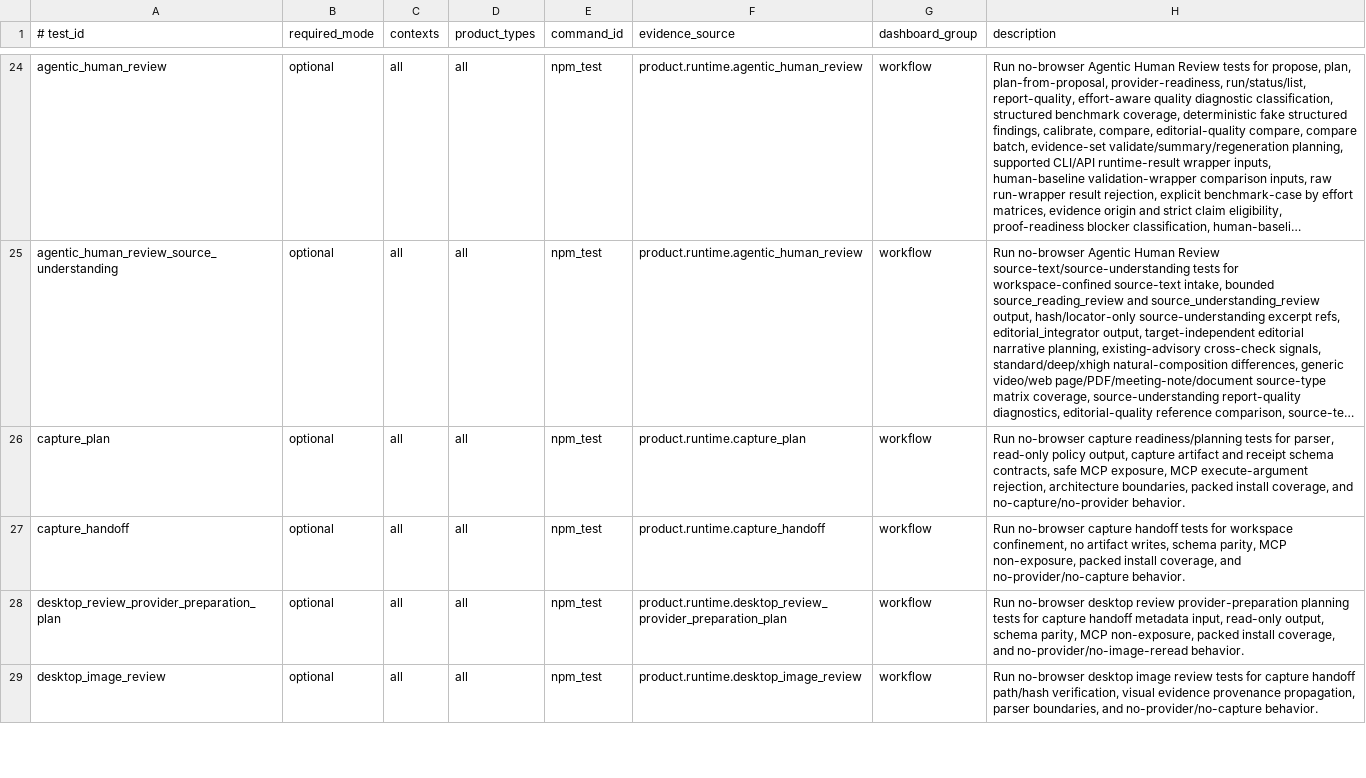
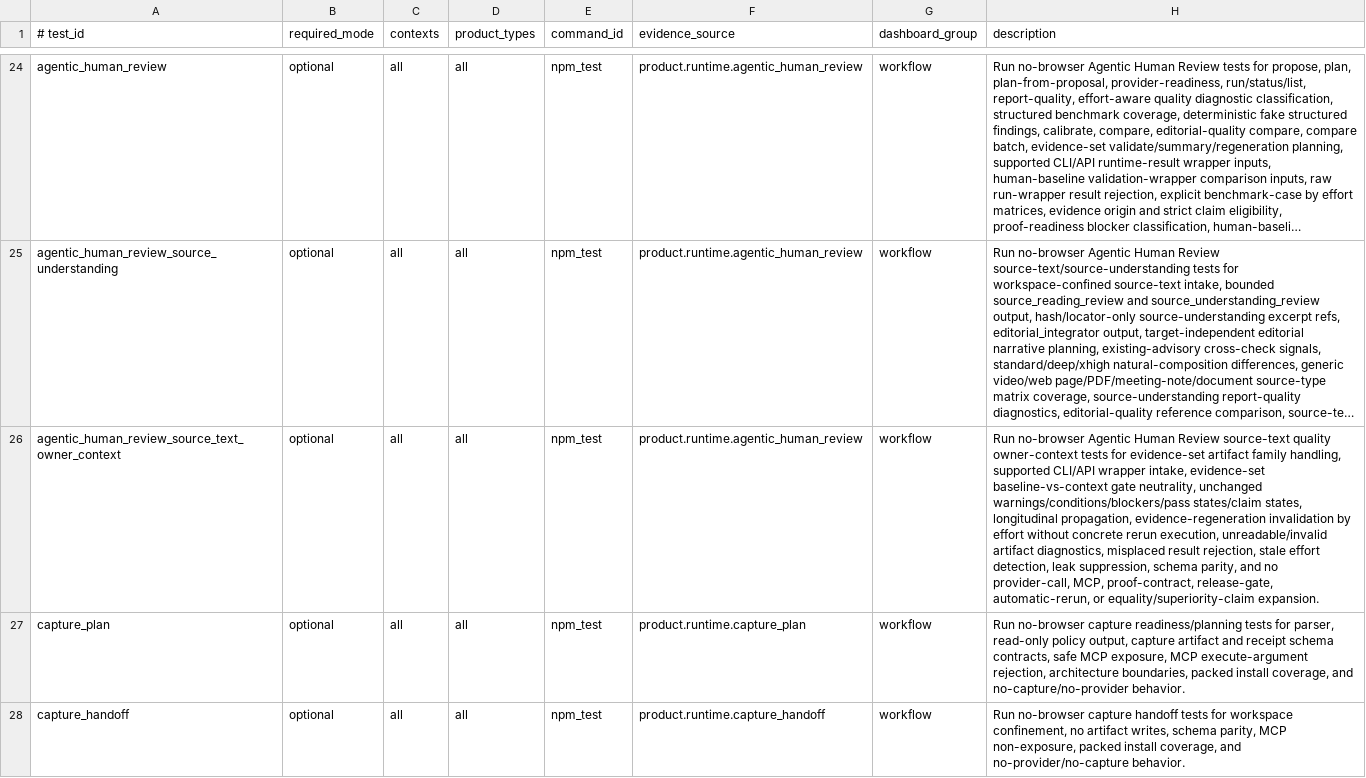
Before and after one commit to xxxMasahiro/trace-cue, a TSV file: ops/TEST_PLAN_MANIFEST.tsv, drawn as a sheet; only a part is shown, gaps mark what is left out; the shorter side is filled out with more unchanged rows; long unchanged cells end in …; the diff names each change by its address in the sheet, - before the commit and + after, or states it on an @@ line.

```diff
--- a/ops/TEST_PLAN_MANIFEST.tsv
+++ b/ops/TEST_PLAN_MANIFEST.tsv
+row 26: agentic_human_review_source_text_owner_context | optional | all | all | npm_test | product.runtime.agentic_human_review | workflow | Run no-browser Agentic Human Review source-text quality owner-context tests for evidence-set artifact family handling, supported CLI/API wrapper intake, evidence-set baseline-vs-context gate neutrality, unchanged warnings/conditions/blockers/pass states/claim states, longitudinal propagation, evidence-regeneration invalidation by effort without concrete rerun execution, unreadable/invalid artifact diagnostics, misplaced result rejection, stale effort detection, leak suppression, schema parity, and no provider-call, MCP, proof-contract, release-gate, automatic-rerun, or equality/superiority-claim expansion.
```
Also changed, not shown: ops/SECURITY_MANIFEST.tsv, 16 other files.
